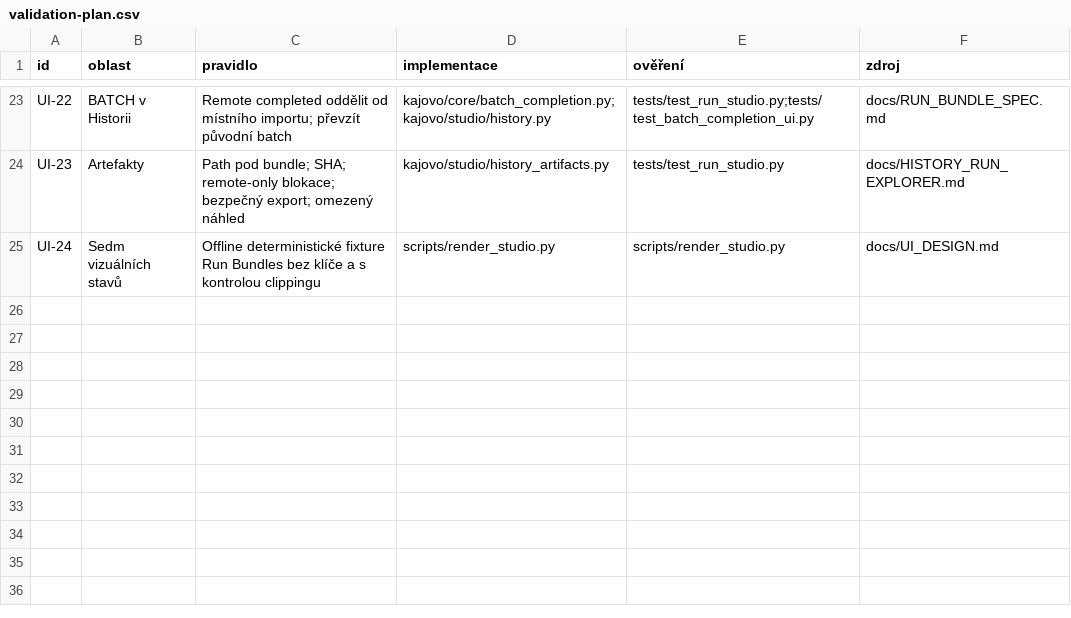
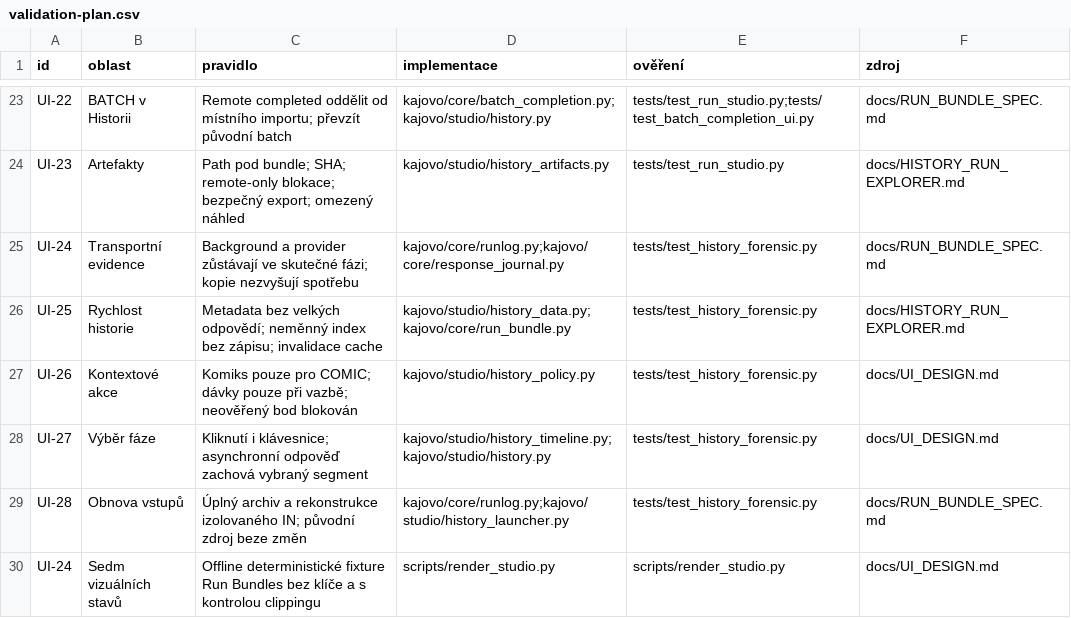
Before and after one commit to karelmartinek-a11y/KajovoNG, a CSV file: docs/ui/validation-plan.csv, drawn as a sheet; only a part is shown, gaps mark what is left out; the diff names each change by its address in the sheet, - before the commit and + after, or states it on an @@ line.

Commit message:
Opravit Run Studio: skutečné fáze, kontextové akce a svižné lokální načítání

```diff
--- a/docs/ui/validation-plan.csv
+++ b/docs/ui/validation-plan.csv
+row 25: UI-24 | Transportní evidence | Background a provider zůstávají ve skutečné fázi; kopie nezvyšují spotřebu | kajovo/core/runlog.py;kajovo/core/response_journal.py | tests/test_history_forensic.py | docs/RUN_BUNDLE_SPEC.md
+row 26: UI-25 | Rychlost historie | Metadata bez velkých odpovědí; neměnný index bez zápisu; invalidace cache | kajovo/studio/history_data.py;kajovo/core/run_bundle.py | tests/test_history_forensic.py | docs/HISTORY_RUN_EXPLORER.md
+row 27: UI-26 | Kontextové akce | Komiks pouze pro COMIC; dávky pouze při vazbě; neověřený bod blokován | kajovo/studio/history_policy.py | tests/test_history_forensic.py | docs/UI_DESIGN.md
+row 28: UI-27 | Výběr fáze | Kliknutí i klávesnice; asynchronní odpověď zachová vybraný segment | kajovo/studio/history_timeline.py;kajovo/studio/history.py | tests/test_history_forensic.py | docs/UI_DESIGN.md
+row 29: UI-28 | Obnova vstupů | Úplný archiv a rekonstrukce izolovaného IN; původní zdroj beze změn | kajovo/core/runlog.py;kajovo/studio/history_launcher.py | tests/test_history_forensic.py | docs/RUN_BUNDLE_SPEC.md
```
Also changed, not shown: 31 other files.
